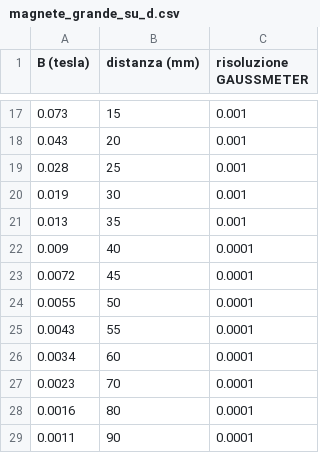
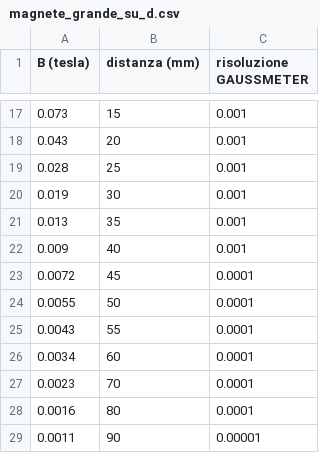
Before and after one commit to zosojack/lab-ss-2, a CSV file: data/magnete_grande_su_d.csv, drawn as a sheet; only a part is shown, gaps mark what is left out.

```diff
--- a/data/magnete_grande_su_d.csv
+++ b/data/magnete_grande_su_d.csv
@@ -21,3 +21,3 @@ B (tesla)	distanza (mm)	risoluzione GAUSSMETER
 0.013	35	0.001
-0.009	40	0.0001
+0.009	40	0.001
 0.0072	45	0.0001
@@ -28,2 +28,2 @@ B (tesla)	distanza (mm)	risoluzione GAUSSMETER
 0.0016	80	0.0001
-0.0011	90	0.0001
+0.0011	90	0.00001
```
Also changed, not shown: 8 other files.
